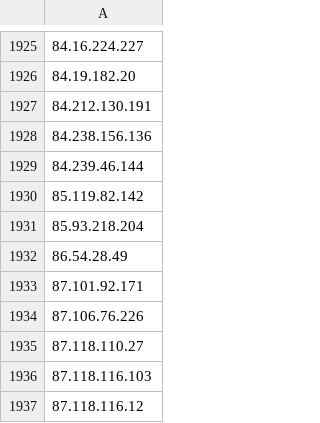
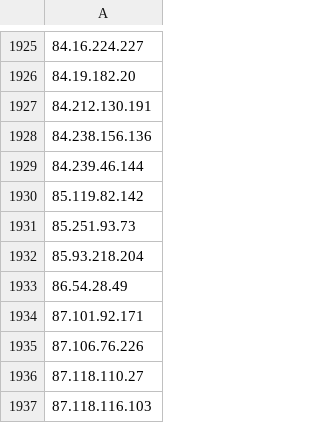
Before and after one commit to nullwhire/tor-watchlist, a CSV file: data/tor_exit_ips.csv, drawn as a sheet; only a part is shown, gaps mark what is left out; the shorter side is filled out with more unchanged rows; the diff names each change by its address in the sheet, - before the commit and + after, or states it on an @@ line.

```diff
--- a/data/tor_exit_ips.csv
+++ b/data/tor_exit_ips.csv
+row 1931: 85.251.93.73
```
Also changed, not shown: 1 other file.
